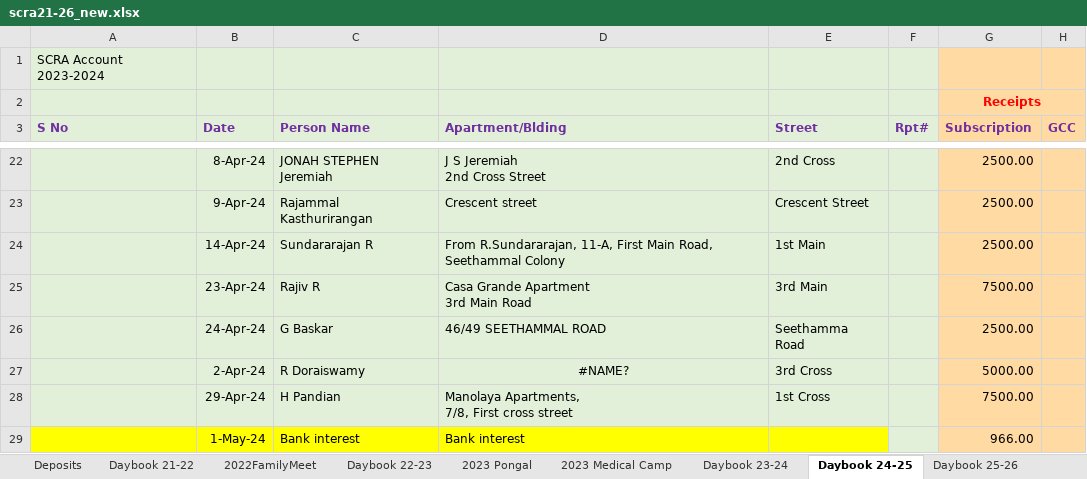
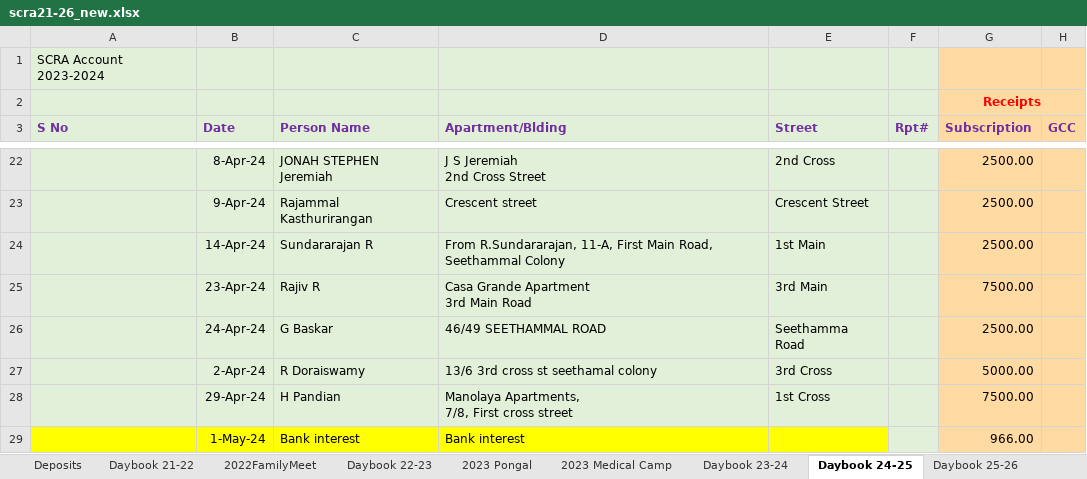
Before and after one commit to vu2ow/vu2ow.github.io, an Excel workbook: scra/scra21-26_new.xlsx, sheet Daybook 24-25, drawn as a sheet; only a part is shown, gaps mark what is left out; values as stored, in another font and other column widths than the file's, no borders; the diff names each change by its address in the sheet, - before the commit and + after, or states it on an @@ line.

```diff
--- a/scra/scra21-26_new.xlsx (sheet Daybook 24-25)
+++ b/scra/scra21-26_new.xlsx (sheet Daybook 24-25)
-D27 (Apartment/Blding): #NAME?
+D27 (Apartment/Blding): 13/6 3rd cross st seethamal colony
-D27 alignment: center
+D27 alignment: left
```
Also changed, not shown: sheet Daybook 25-26, 16 other files.
